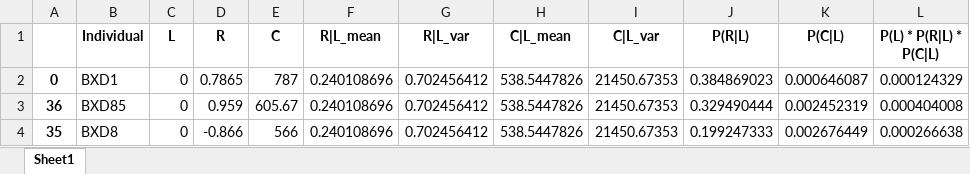
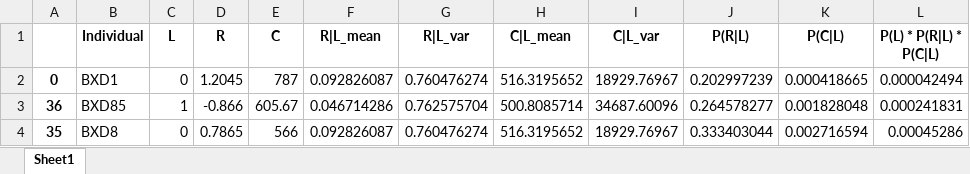
Before and after one commit to noyomer/system-genetics-final-prj, an Excel workbook: likelihood_formulas_M3.xlsx, sheet Sheet1, drawn as a sheet; only a part is shown; values as stored, in another font and other column widths than the file's, no borders; the diff covers the shown part only; the diff names each change by its address in the sheet, - before the commit and + after, or states it on an @@ line.

```diff
--- a/likelihood_formulas_M3.xlsx (sheet Sheet1)
+++ b/likelihood_formulas_M3.xlsx (sheet Sheet1)
-D2 (R): 0.7865
+D2 (R): 1.2045
-F2 (R|L_mean): 0.240108696
+F2 (R|L_mean): 0.092826087
-G2 (R|L_var): 0.702456412
+G2 (R|L_var): 0.760476274
-H2 (C|L_mean): 538.5447826
+H2 (C|L_mean): 516.3195652
-I2 (C|L_var): 21450.67353
+I2 (C|L_var): 18929.76967
-J2 (P(R|L)): 0.384869023
+J2 (P(R|L)): 0.202997239
-K2 (P(C|L)): 0.000646087
+K2 (P(C|L)): 0.000418665
-L2 (P(L) * P(R|L) * P(C|L)): 0.000124329
+L2 (P(L) * P(R|L) * P(C|L)): 0.000042494
-C3 (L): 0
+C3 (L): 1
-D3 (R): 0.959
+D3 (R): -0.866
-F3 (R|L_mean): 0.240108696
+F3 (R|L_mean): 0.046714286
-G3 (R|L_var): 0.702456412
+G3 (R|L_var): 0.762575704
-H3 (C|L_mean): 538.5447826
+H3 (C|L_mean): 500.8085714
-I3 (C|L_var): 21450.67353
+I3 (C|L_var): 34687.60096
-J3 (P(R|L)): 0.329490444
+J3 (P(R|L)): 0.264578277
-K3 (P(C|L)): 0.002452319
+K3 (P(C|L)): 0.001828048
-L3 (P(L) * P(R|L) * P(C|L)): 0.000404008
+L3 (P(L) * P(R|L) * P(C|L)): 0.000241831
-D4 (R): -0.866
+D4 (R): 0.7865
-F4 (R|L_mean): 0.240108696
+F4 (R|L_mean): 0.092826087
-G4 (R|L_var): 0.702456412
+G4 (R|L_var): 0.760476274
-H4 (C|L_mean): 538.5447826
+H4 (C|L_mean): 516.3195652
-I4 (C|L_var): 21450.67353
+I4 (C|L_var): 18929.76967
-J4 (P(R|L)): 0.199247333
+J4 (P(R|L)): 0.333403044
-K4 (P(C|L)): 0.002676449
+K4 (P(C|L)): 0.002716594
-L4 (P(L) * P(R|L) * P(C|L)): 0.000266638
+L4 (P(L) * P(R|L) * P(C|L)): 0.00045286
```
Also changed, not shown: 287 edited cells elsewhere in this sheet, likelihood_formulas_M1.xlsx, likelihood_formulas_M2.xlsx, 5 other files.
